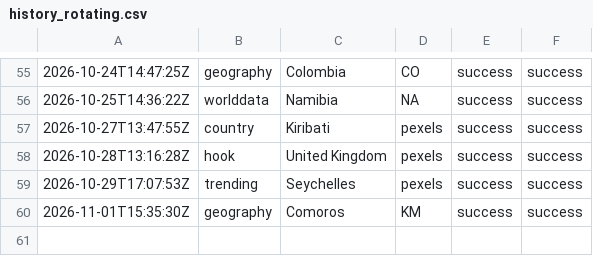
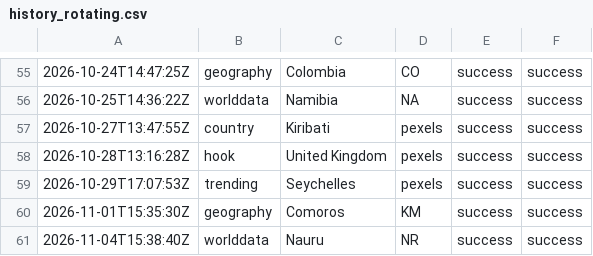
Before and after one commit to oceanfarm1992-design/Countries-Video-Flows, a CSV file: logs/history_rotating.csv, drawn as a sheet; only a part is shown, gaps mark what is left out.

```diff
--- a/logs/history_rotating.csv
+++ b/logs/history_rotating.csv
@@ -60 +60,2 @@
 2026-11-01T15:35:30Z,geography,"Comoros",KM,success,success
+2026-11-04T15:38:40Z,worlddata,"Nauru",NR,success,success
```
